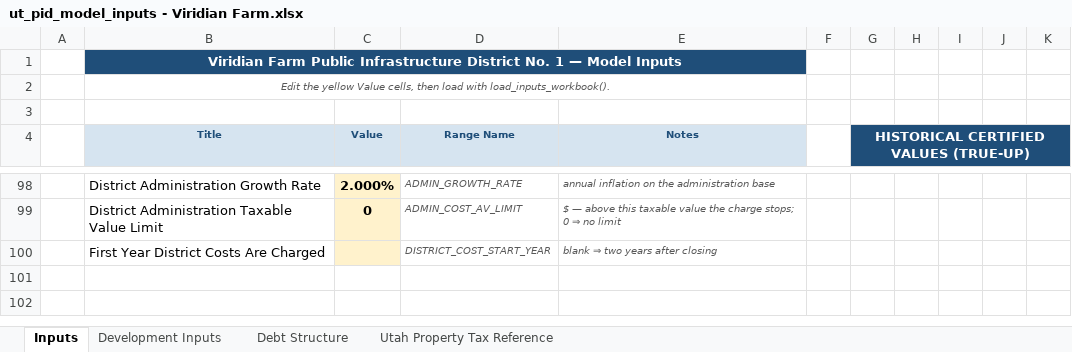
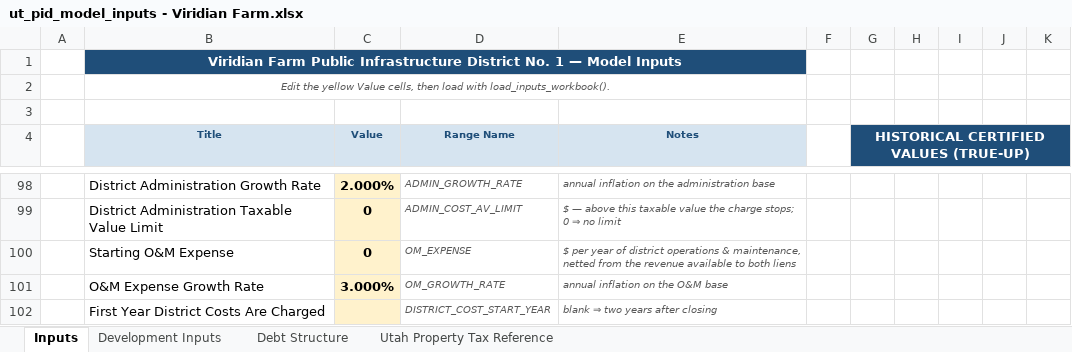
Before and after one commit to ekist85/UT-PID-Model, an Excel workbook: ut_pid_model_inputs - Viridian Farm.xlsx, sheet Inputs, drawn as a sheet; only a part is shown, gaps mark what is left out; values as stored, in another font and other column widths than the file's, no borders; the diff names each change by its address in the sheet, - before the commit and + after, or states it on an @@ line.

```diff
--- a/ut_pid_model_inputs - Viridian Farm.xlsx (sheet Inputs)
+++ b/ut_pid_model_inputs - Viridian Farm.xlsx (sheet Inputs)
+row 100:  | Starting O&M Expense | 0 | OM_EXPENSE | $ per year of district operations & maintenance, netted from the revenue available to both liens
+row 101:  | O&M Expense Growth Rate | 3.000% | OM_GROWTH_RATE | annual inflation on the O&M base
```
Also changed, not shown: 9 other files.
